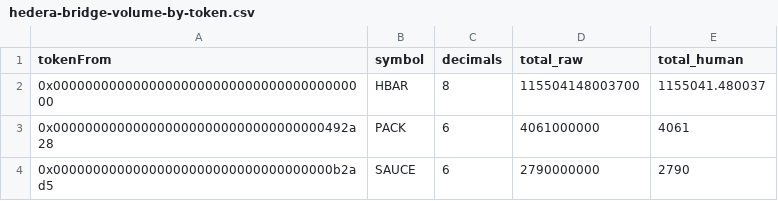
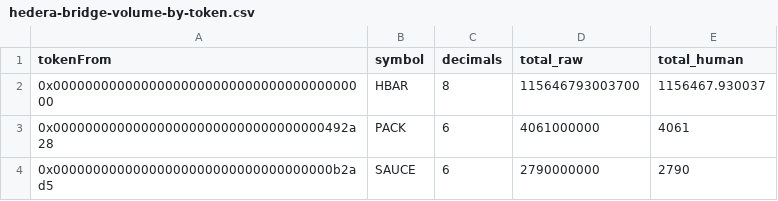
Before and after one commit to kivon-io/hedera-swap, a CSV file: scripts/output/hedera-bridge-volume-by-token.csv, drawn as a sheet.

Commit message:
Add new scripts for bridging events and unique wallet extraction
- Introduced `bridge-all-events.mjs`, `evm-bridge-evm.mjs`, and `hedera-swap-raw.mjs` for comprehensive event handling across EVM and Hedera networks.
- Created `unique-wallets-raw.mjs` to extract unique wallet addresses from specified contracts.
- Generated multiple output files including CSV and JSON formats for bridge events, summaries, and unique wallet data.
- Implemented pricing data in `prices.json` for USD value calculations in bridge events.
- Enhanced data extraction capabilities for blockchain transaction analysis.

```diff
--- a/scripts/output/hedera-bridge-volume-by-token.csv
+++ b/scripts/output/hedera-bridge-volume-by-token.csv
@@ -1,3 +1,3 @@
 tokenFrom,symbol,decimals,total_raw,total_human
-0x0000000000000000000000000000000000000000,HBAR,8,115504148003700,1155041.480037
+0x0000000000000000000000000000000000000000,HBAR,8,115646793003700,1156467.930037
 0x0000000000000000000000000000000000492a28,PACK,6,4061000000,4061
```
Also changed, not shown: 19 other files.
